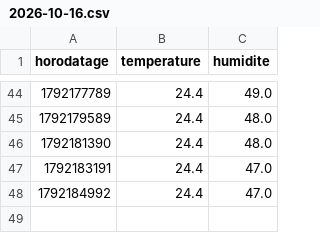
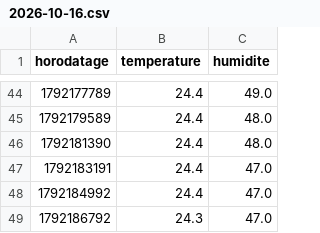
Before and after one commit to JeanBaptisteGuyon/capteurs, a CSV file: donnees/chambre/2026-10-16.csv, drawn as a sheet; only a part is shown, gaps mark what is left out.

Commit message:
releve chambre 2026-10-16

```diff
--- a/donnees/chambre/2026-10-16.csv
+++ b/donnees/chambre/2026-10-16.csv
@@ -48 +48,2 @@ horodatage,temperature,humidite
 1792184992,24.4,47.0
+1792186792,24.3,47.0
```
